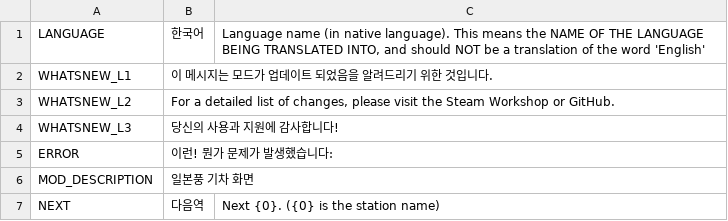
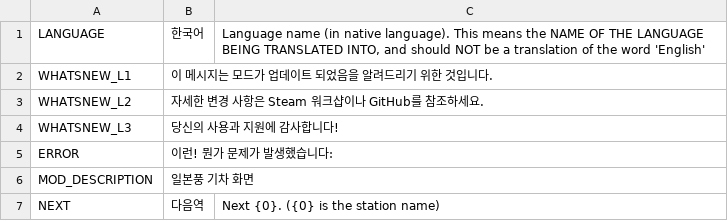
Before and after one commit to will258012/TrainDisplayUpdated, a CSV file: TrainDisplay/Translations/ko-KR.csv, drawn as a sheet; only a part is shown; the diff covers the shown part only.

```diff
--- a/TrainDisplay/Translations/ko-KR.csv
+++ b/TrainDisplay/Translations/ko-KR.csv
@@ -2,3 +2,3 @@
 "WHATSNEW_L1","이 메시지는 모드가 업데이트 되었음을 알려드리기 위한 것입니다.",""
-"WHATSNEW_L2","For a detailed list of changes, please visit the Steam Workshop or GitHub.",""
+"WHATSNEW_L2","자세한 변경 사항은 Steam 워크샵이나 GitHub를 참조하세요.",""
 "WHATSNEW_L3","당신의 사용과 지원에 감사합니다!",""
```
Also changed, not shown: 5 added rows, 1 removed row and 13 edited cells elsewhere in this file, TrainDisplay/Translations/cs-CZ.csv, TrainDisplay/Translations/de-DE.csv, 16 other files.
